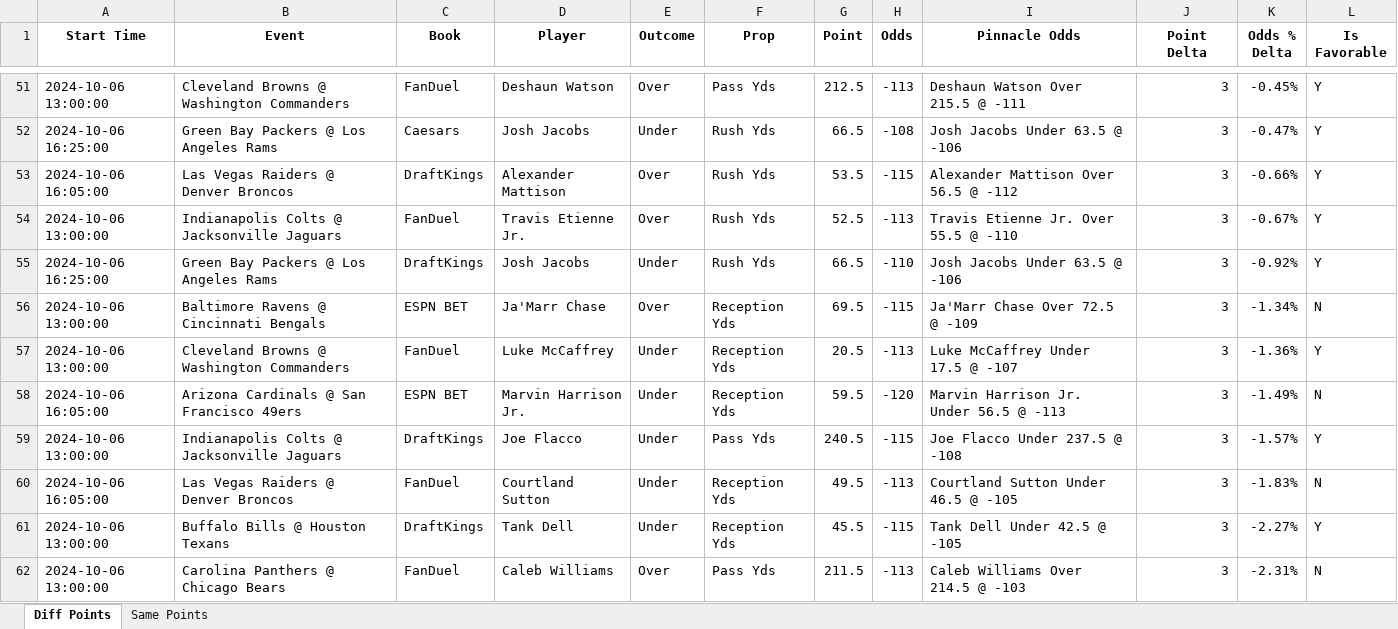
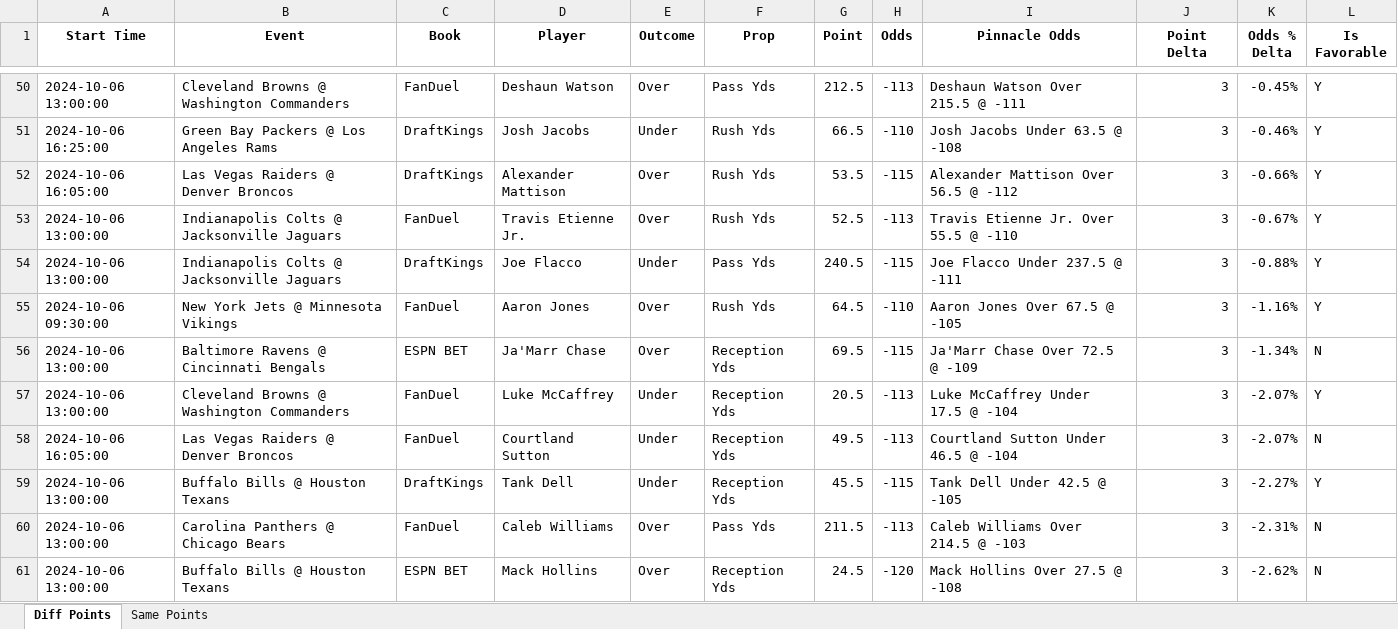
Before and after one commit to rahulShahCode/player-props-scraper, an Excel workbook: player_props.xlsx, sheet Diff Points, drawn as a sheet; only a part is shown, gaps mark what is left out; the shorter side is filled out with more unchanged rows; values as stored, in another font and other column widths than the file's, no borders; removed rows and columns are numbered as before the commit, all else as after; the diff covers the shown part only; the diff names each change by its address in the sheet, - before the commit and + after, or states it on an @@ line.

```diff
--- a/player_props.xlsx (sheet Diff Points)
+++ b/player_props.xlsx (sheet Diff Points)
-C51 (Book): Caesars
+C51 (Book): DraftKings
-H51 (Odds): -108
+H51 (Odds): -110
-I51 (Pinnacle Odds): Josh Jacobs Under 63.5 @ -106
+I51 (Pinnacle Odds): Josh Jacobs Under 63.5 @ -108
-K51 (Odds % Delta): -0.47%
+K51 (Odds % Delta): -0.46%
-row 55: 2024-10-06 16:25:00 | Green Bay Packers @ Los Angeles Rams | DraftKings | Josh Jacobs | Under | Rush Yds | 66.5 | -110 | Josh Jacobs Under 63.5 @ -106 | 3 | -0.92% | Y
+row 54: 2024-10-06 13:00:00 | Indianapolis Colts @ Jacksonville Jaguars | DraftKings | Joe Flacco | Under | Pass Yds | 240.5 | -115 | Joe Flacco Under 237.5 @ -111 | 3 | -0.88% | Y
+row 55: 2024-10-06 09:30:00 | New York Jets @ Minnesota Vikings | FanDuel | Aaron Jones | Over | Rush Yds | 64.5 | -110 | Aaron Jones Over 67.5 @ -105 | 3 | -1.16% | Y
-I57 (Pinnacle Odds): Luke McCaffrey Under 17.5 @ -107
+I57 (Pinnacle Odds): Luke McCaffrey Under 17.5 @ -104
-K57 (Odds % Delta): -1.36%
+K57 (Odds % Delta): -2.07%
-row 58: 2024-10-06 16:05:00 | Arizona Cardinals @ San Francisco 49ers | ESPN BET | Marvin Harrison Jr. | Under | Reception Yds | 59.5 | -120 | Marvin Harrison Jr. Under 56.5 @ -113 | 3 | -1.49% | N
-row 59: 2024-10-06 13:00:00 | Indianapolis Colts @ Jacksonville Jaguars | DraftKings | Joe Flacco | Under | Pass Yds | 240.5 | -115 | Joe Flacco Under 237.5 @ -108 | 3 | -1.57% | Y
-I58 (Pinnacle Odds): Courtland Sutton Under 46.5 @ -105
+I58 (Pinnacle Odds): Courtland Sutton Under 46.5 @ -104
-K58 (Odds % Delta): -1.83%
+K58 (Odds % Delta): -2.07%
```
Also changed, not shown: 63 added rows, 70 removed rows and 305 edited cells elsewhere in this sheet, sheet Same Points, 2 other files.
